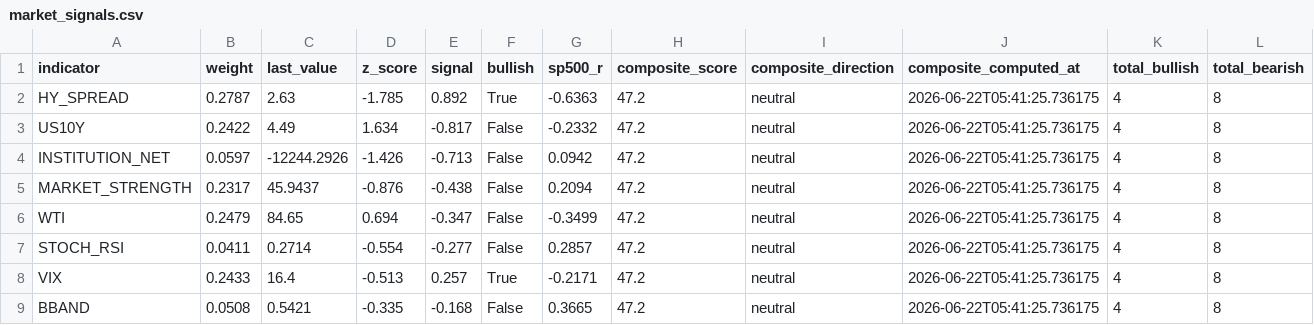
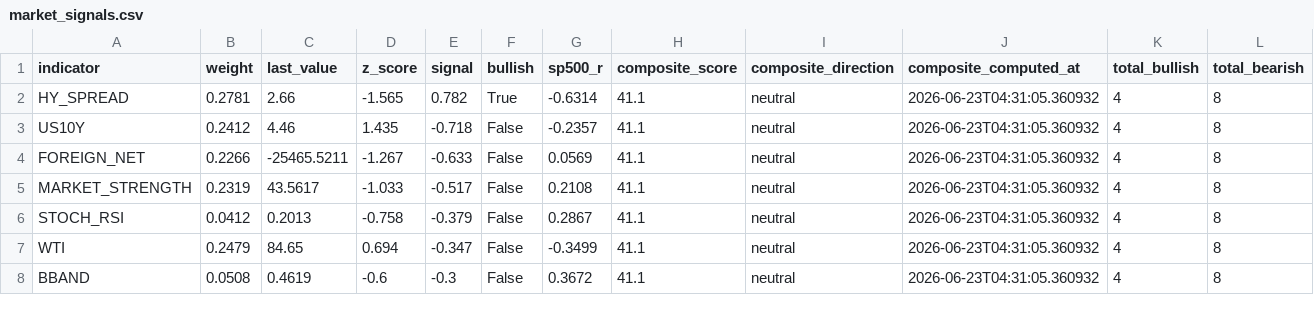
Before and after one commit to HwangatWork/AI-Analyzer, a CSV file: output/market_signals.csv, drawn as a sheet; only a part is shown; removed rows and columns are numbered as before the commit, all else as after; rows hold the shown columns only; the diff covers the shown part only; the diff names each change by its address in the sheet, - before the commit and + after, or states it on an @@ line.

```diff
--- a/output/market_signals.csv
+++ b/output/market_signals.csv
-B2 (weight): 0.2787
+B2 (weight): 0.2781
-C2 (last_value): 2.63
+C2 (last_value): 2.66
-D2 (z_score): -1.785
+D2 (z_score): -1.565
-E2 (signal): 0.892
+E2 (signal): 0.782
-G2 (sp500_r): -0.6363
+G2 (sp500_r): -0.6314
-H2:H3 (composite_score): 47.2
+H2:H3 (composite_score): 41.1
-J2:J3 (composite_computed_at): 2026-06-22T05:41:25.736175
+J2:J3 (composite_computed_at): 2026-06-23T04:31:05.360932
-B3 (weight): 0.2422
+B3 (weight): 0.2412
-C3 (last_value): 4.49
+C3 (last_value): 4.46
-D3 (z_score): 1.634
+D3 (z_score): 1.435
-E3 (signal): -0.817
+E3 (signal): -0.718
-G3 (sp500_r): -0.2332
+G3 (sp500_r): -0.2357
-row 4: INSTITUTION_NET | 0.0597 | -12244.2926 | -1.426 | -0.713 | False | 0.0942 | 47.2 | neutral | 2026-06-22T05:41:25.736175 | 4 | 8
+row 4: FOREIGN_NET | 0.2266 | -25465.5211 | -1.267 | -0.633 | False | 0.0569 | 41.1 | neutral | 2026-06-23T04:31:05.360932 | 4 | 8
-B5 (weight): 0.2317
+B5 (weight): 0.2319
-C5 (last_value): 45.9437
+C5 (last_value): 43.5617
-D5 (z_score): -0.876
+D5 (z_score): -1.033
-E5 (signal): -0.438
+E5 (signal): -0.517
-G5 (sp500_r): 0.2094
+G5 (sp500_r): 0.2108
-H5 (composite_score): 47.2
+H5 (composite_score): 41.1
-J5 (composite_computed_at): 2026-06-22T05:41:25.736175
+J5 (composite_computed_at): 2026-06-23T04:31:05.360932
+row 6: STOCH_RSI | 0.0412 | 0.2013 | -0.758 | -0.379 | False | 0.2867 | 41.1 | neutral | 2026-06-23T04:31:05.360932 | 4 | 8
-H7 (composite_score): 47.2
+H7 (composite_score): 41.1
-J7 (composite_computed_at): 2026-06-22T05:41:25.736175
+J7 (composite_computed_at): 2026-06-23T04:31:05.360932
-row 7: STOCH_RSI | 0.0411 | 0.2714 | -0.554 | -0.277 | False | 0.2857 | 47.2 | neutral | 2026-06-22T05:41:25.736175 | 4 | 8
-row 8: VIX | 0.2433 | 16.4 | -0.513 | 0.257 | True | -0.2171 | 47.2 | neutral | 2026-06-22T05:41:25.736175 | 4 | 8
-C8 (last_value): 0.5421
+C8 (last_value): 0.4619
-D8 (z_score): -0.335
+D8 (z_score): -0.6
-E8 (signal): -0.168
+E8 (signal): -0.3
-G8 (sp500_r): 0.3665
+G8 (sp500_r): 0.3672
-H8 (composite_score): 47.2
+H8 (composite_score): 41.1
-J8 (composite_computed_at): 2026-06-22T05:41:25.736175
+J8 (composite_computed_at): 2026-06-23T04:31:05.360932
```
Also changed, not shown: 3 added rows, 2 removed rows and 14 edited cells elsewhere in this file, output/indicator_ranking.csv, output/stock_analysis.csv, 6 other files.
